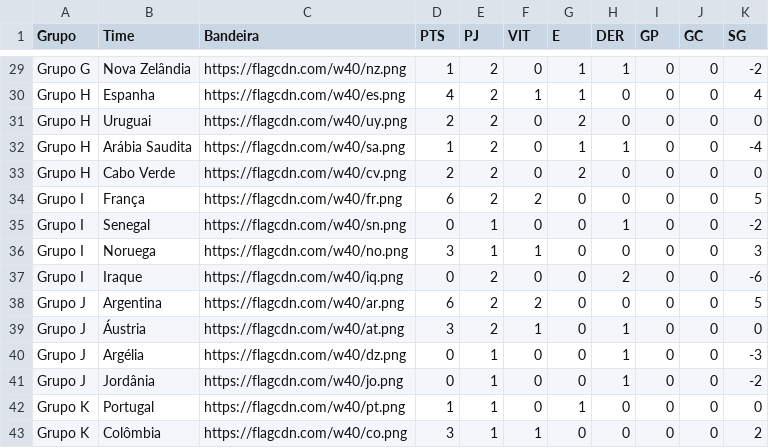
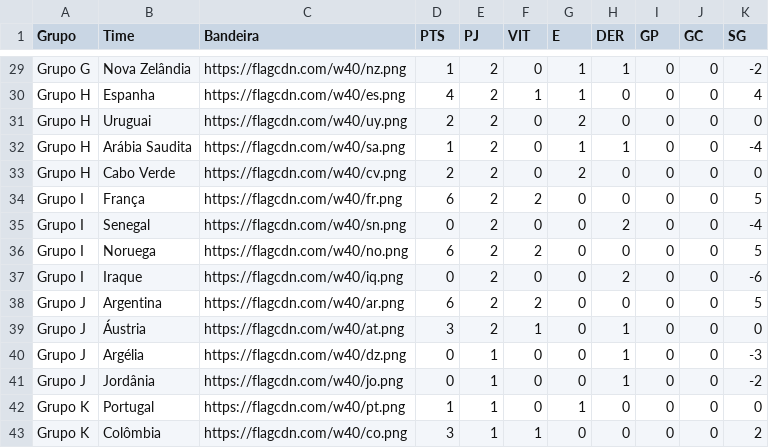
Before and after one commit to rnanalista-max/Feriados, a CSV file: ClassificaoGrupos.csv, drawn as a sheet; only a part is shown, gaps mark what is left out.

Commit message:
Atualização do CSV de Classificação de Grupos

```diff
--- a/ClassificaoGrupos.csv
+++ b/ClassificaoGrupos.csv
@@ -34,4 +34,4 @@ Grupo H,Cabo Verde,https://flagcdn.com/w40/cv.png,2,2,0,2,0,0,0,0
 Grupo I,França,https://flagcdn.com/w40/fr.png,6,2,2,0,0,0,0,5
-Grupo I,Senegal,https://flagcdn.com/w40/sn.png,0,1,0,0,1,0,0,-2
-Grupo I,Noruega,https://flagcdn.com/w40/no.png,3,1,1,0,0,0,0,3
+Grupo I,Senegal,https://flagcdn.com/w40/sn.png,0,2,0,0,2,0,0,-4
+Grupo I,Noruega,https://flagcdn.com/w40/no.png,6,2,2,0,0,0,0,5
 Grupo I,Iraque,https://flagcdn.com/w40/iq.png,0,2,0,0,2,0,0,-6
```
